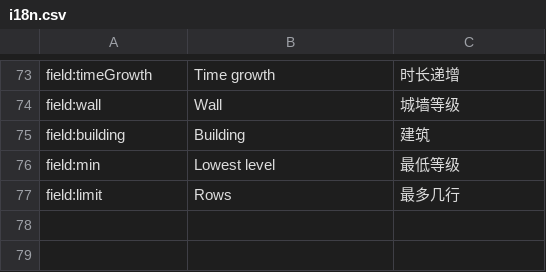
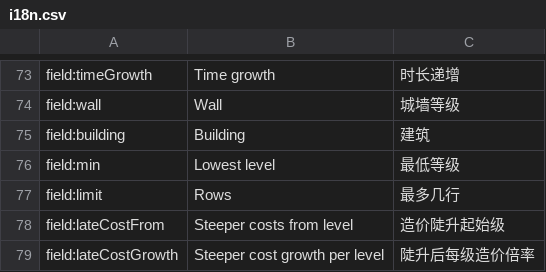
Before and after one commit to xczics/wargame, a CSV file: src/plugins/buildings/data/i18n.csv, drawn as a sheet; only a part is shown, gaps mark what is left out; the diff names each change by its address in the sheet, - before the commit and + after, or states it on an @@ line.

```diff
--- a/src/plugins/buildings/data/i18n.csv
+++ b/src/plugins/buildings/data/i18n.csv
+row 78: field:lateCostFrom | Steeper costs from level | 造价陡升起始级
+row 79: field:lateCostGrowth | Steeper cost growth per level | 陡升后每级造价倍率
```
Also changed, not shown: src/plugins/heroes/data/rules.csv, src/plugins/starter-army/data/buildings.csv, 49 other files.
